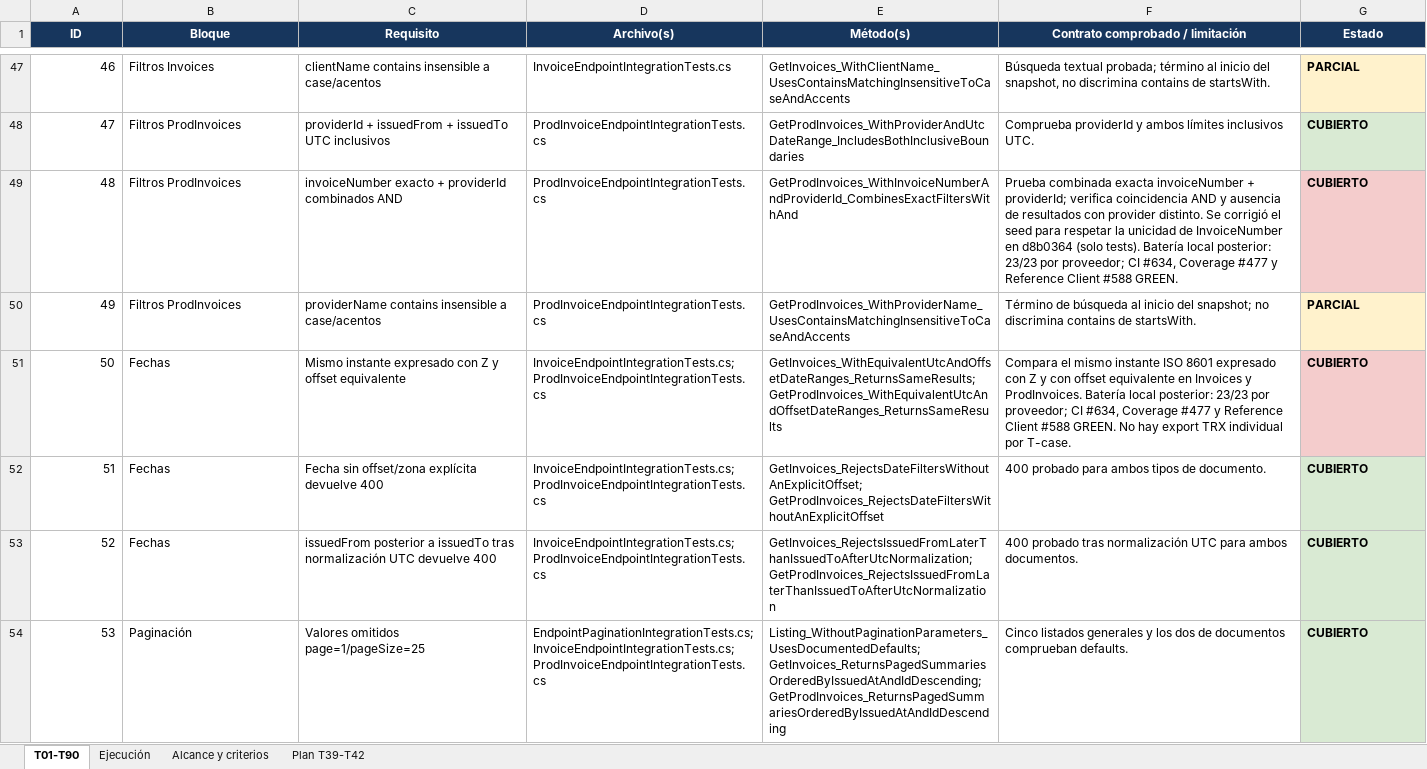
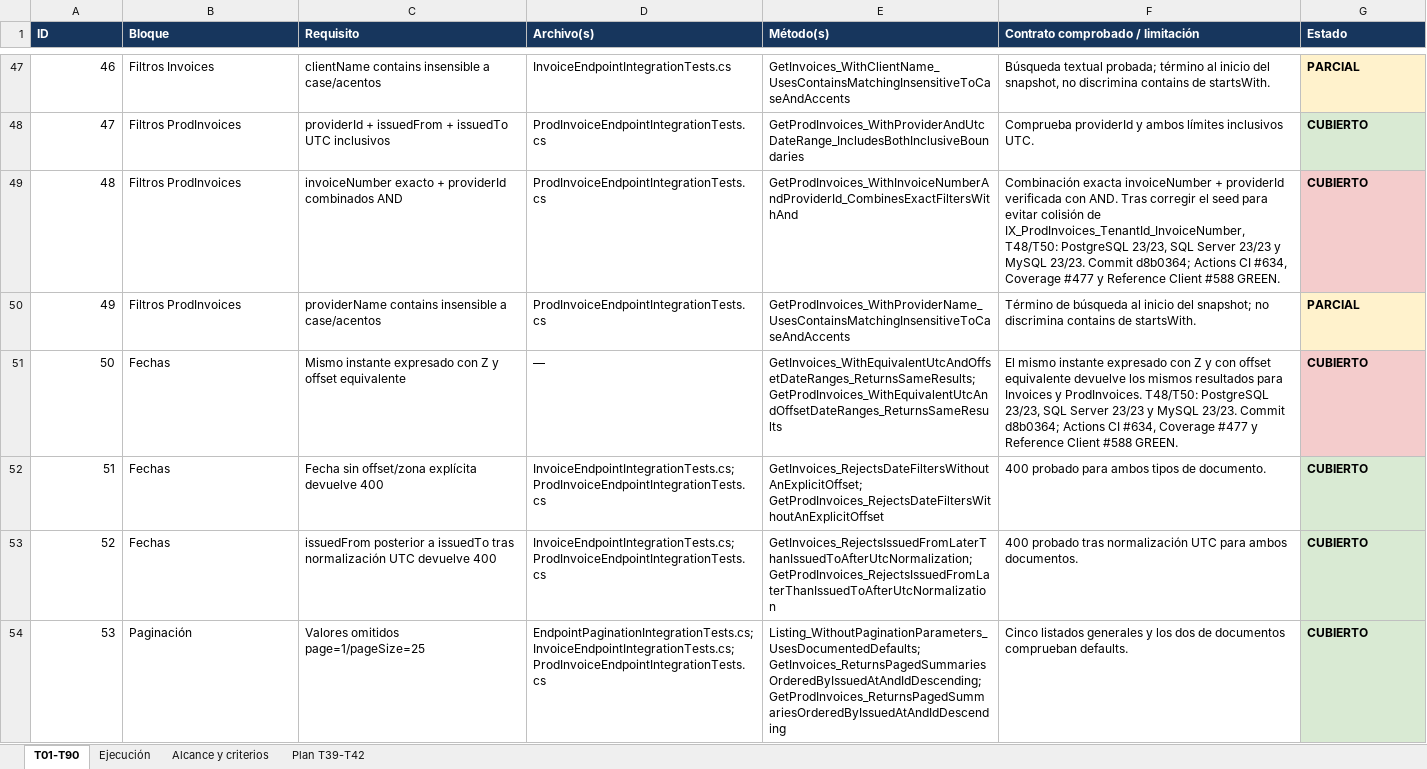
Before and after one commit to Kukulcan-Software-Designer/KUKULCAN.SharedKernel.Example, an Excel workbook: Documentation/Functional/Issue_8_T01-T90_Traceability.xlsx, sheet T01-T90, drawn as a sheet; only a part is shown, gaps mark what is left out; values as stored, in another font and other column widths than the file's, no borders; table styles not drawn; the diff covers the shown part only; the diff names each change by its address in the sheet, - before the commit and + after, or states it on an @@ line.

```diff
--- a/Documentation/Functional/Issue_8_T01-T90_Traceability.xlsx (sheet T01-T90)
+++ b/Documentation/Functional/Issue_8_T01-T90_Traceability.xlsx (sheet T01-T90)
-A1:G1 alignment: center
+A1:G1 alignment: left
-F49 (Contrato comprobado / limitación): Prueba combinada exacta invoiceNumber + providerId; verifica coincidencia AND y ausencia de resultados con provider distinto. Se corrigió el seed para respetar la unicidad de InvoiceNumber en d8b0364 (solo tests). Batería local posterior: 23/23 por proveedor; CI #634,…
+F49 (Contrato comprobado / limitación): Combinación exacta invoiceNumber + providerId verificada con AND. Tras corregir el seed para evitar colisión de IX_ProdInvoices_TenantId_InvoiceNumber, T48/T50: PostgreSQL 23/23, SQL Server 23/23 y MySQL 23/23. Commit d8b0364; Actions CI #634,…
-D51 (Archivo(s)): InvoiceEndpointIntegrationTests.cs; ProdInvoiceEndpointIntegrationTests.cs
+D51 (Archivo(s)): —
-F51 (Contrato comprobado / limitación): Compara el mismo instante ISO 8601 expresado con Z y con offset equivalente en Invoices y ProdInvoices. Batería local posterior: 23/23 por proveedor; CI #634, Coverage #477 y Reference Client #588 GREEN. No hay export TRX individual por T-case.
+F51 (Contrato comprobado / limitación): El mismo instante expresado con Z y con offset equivalente devuelve los mismos resultados para Invoices y ProdInvoices. T48/T50: PostgreSQL 23/23, SQL Server 23/23 y MySQL 23/23. Commit d8b0364; Actions CI #634, Coverage #477 y Reference Client #588 GREEN.
```
Also changed, not shown: 23 edited cells elsewhere in this sheet, sheet Ejecución, sheet Plan T39-T42, sheet Alcance y criterios.
